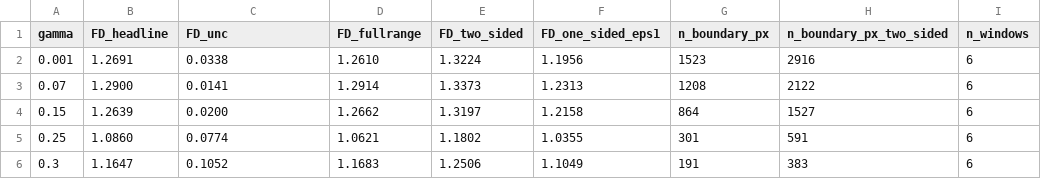
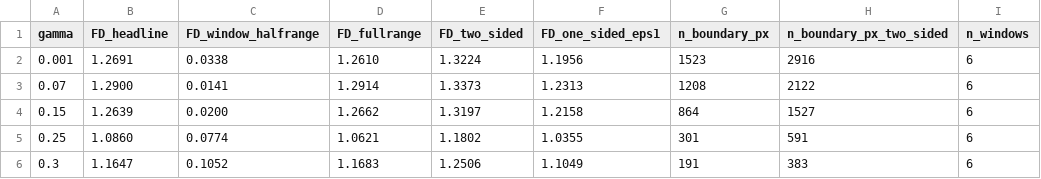
Before and after one commit to kashf6573-dotcom/duffing-parameter-space, a CSV file: results/fd_estimators.csv, drawn as a sheet.

```diff
--- a/results/fd_estimators.csv
+++ b/results/fd_estimators.csv
@@ -1,2 +1,2 @@
-gamma,FD_headline,FD_unc,FD_fullrange,FD_two_sided,FD_one_sided_eps1,n_boundary_px,n_boundary_px_two_sided,n_windows
+gamma,FD_headline,FD_window_halfrange,FD_fullrange,FD_two_sided,FD_one_sided_eps1,n_boundary_px,n_boundary_px_two_sided,n_windows
 0.001,1.2691,0.0338,1.2610,1.3224,1.1956,1523,2916,6
```
Also changed, not shown: results/summary.csv, results/zoom/fd_estimators_zoom.csv, 29 other files.
